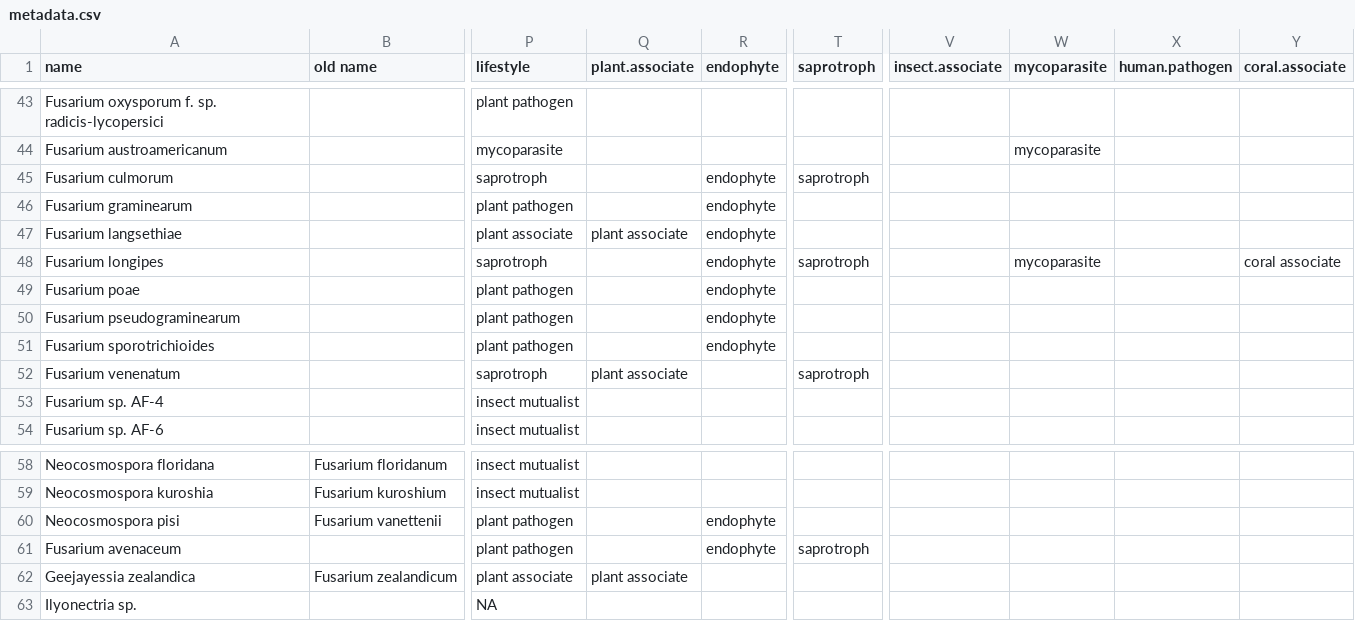
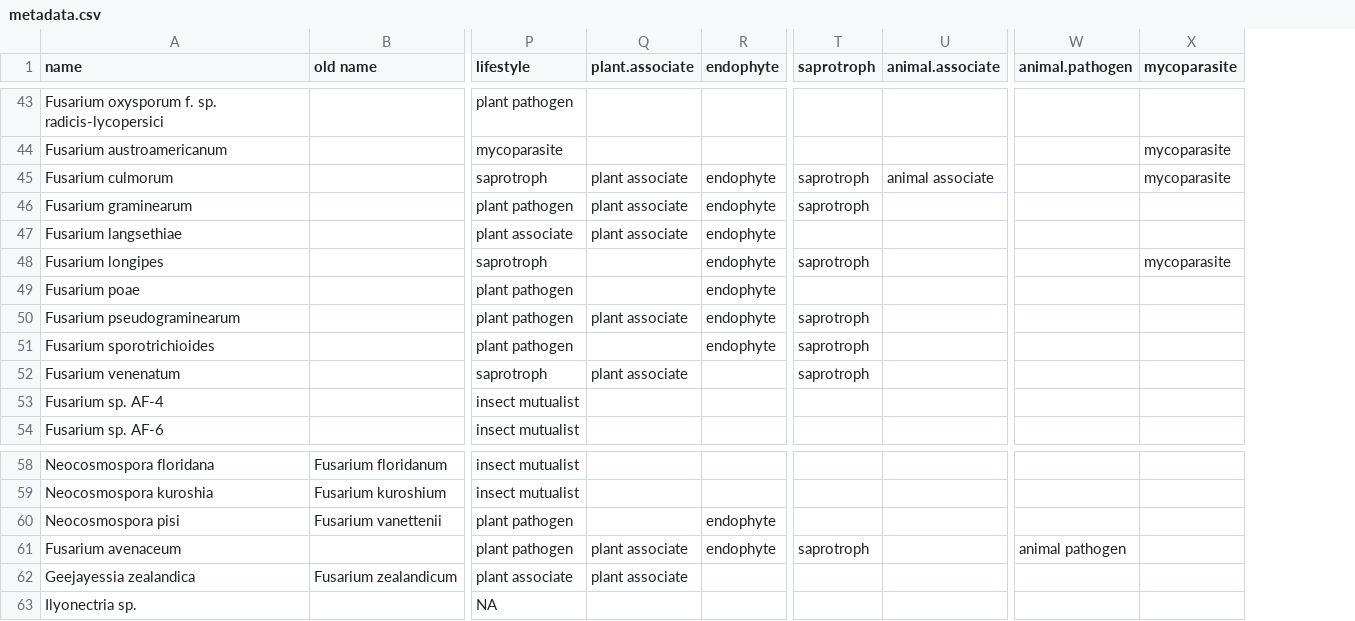
Before and after one commit to Rowena-h/FusariumLifestyles, a CSV file: metadata.csv, drawn as a sheet; only a part is shown, gaps mark what is left out; removed rows and columns are numbered as before the commit, all else as after; the diff covers the shown part only; the diff names each change by its address in the sheet, - before the commit and + after, or states it on an @@ line.

```diff
--- a/metadata.csv
+++ b/metadata.csv
+column U (animal.associate), row 45: animal associate
-column V (insect.associate), empty
+column W (animal.pathogen), row 61: animal pathogen
-column X (human.pathogen), empty
-column Y (coral.associate), row 48: coral associate
-Q45:Q46 (plant.associate): (empty)
+Q45:Q46 (plant.associate): plant associate
-X45 (mycoparasite): (empty)
+X45 (mycoparasite): mycoparasite
-T46 (saprotroph): (empty)
+T46 (saprotroph): saprotroph
-Q50 (plant.associate): (empty)
+Q50 (plant.associate): plant associate
-T50:T51 (saprotroph): (empty)
+T50:T51 (saprotroph): saprotroph
-Q61 (plant.associate): (empty)
+Q61 (plant.associate): plant associate
```
Also changed, not shown: 13 edited cells elsewhere in this file.
